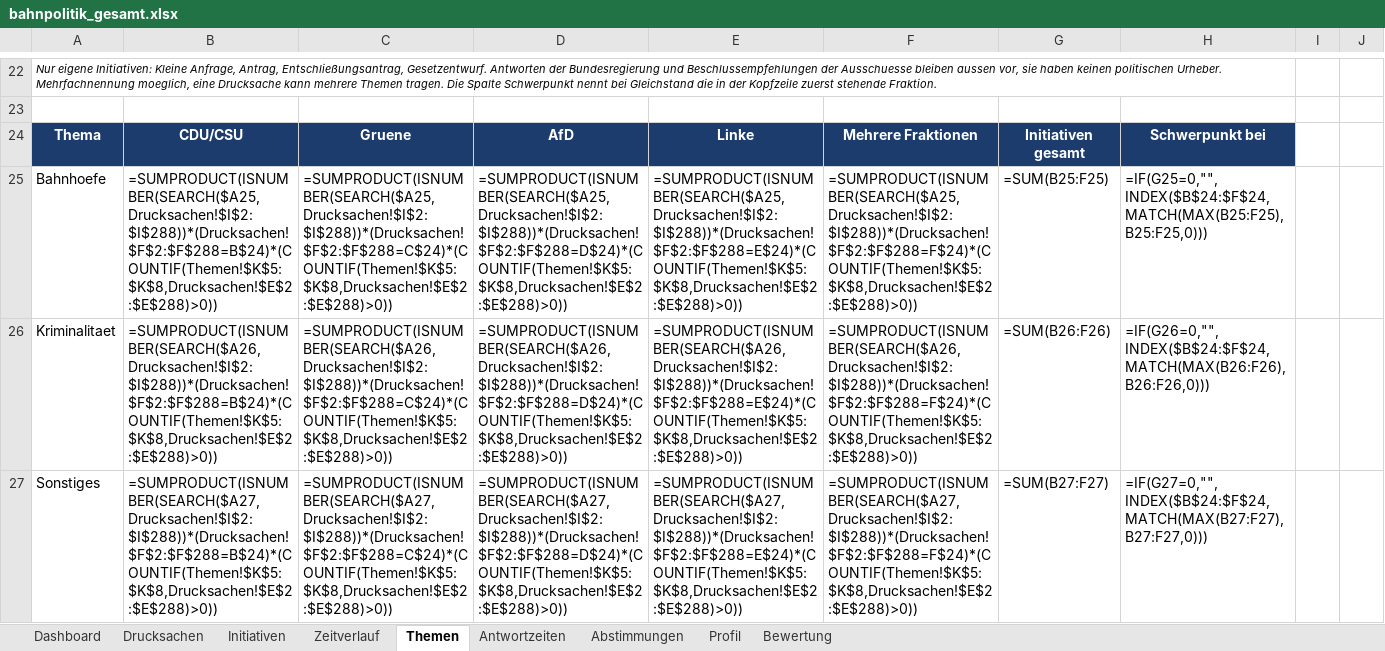
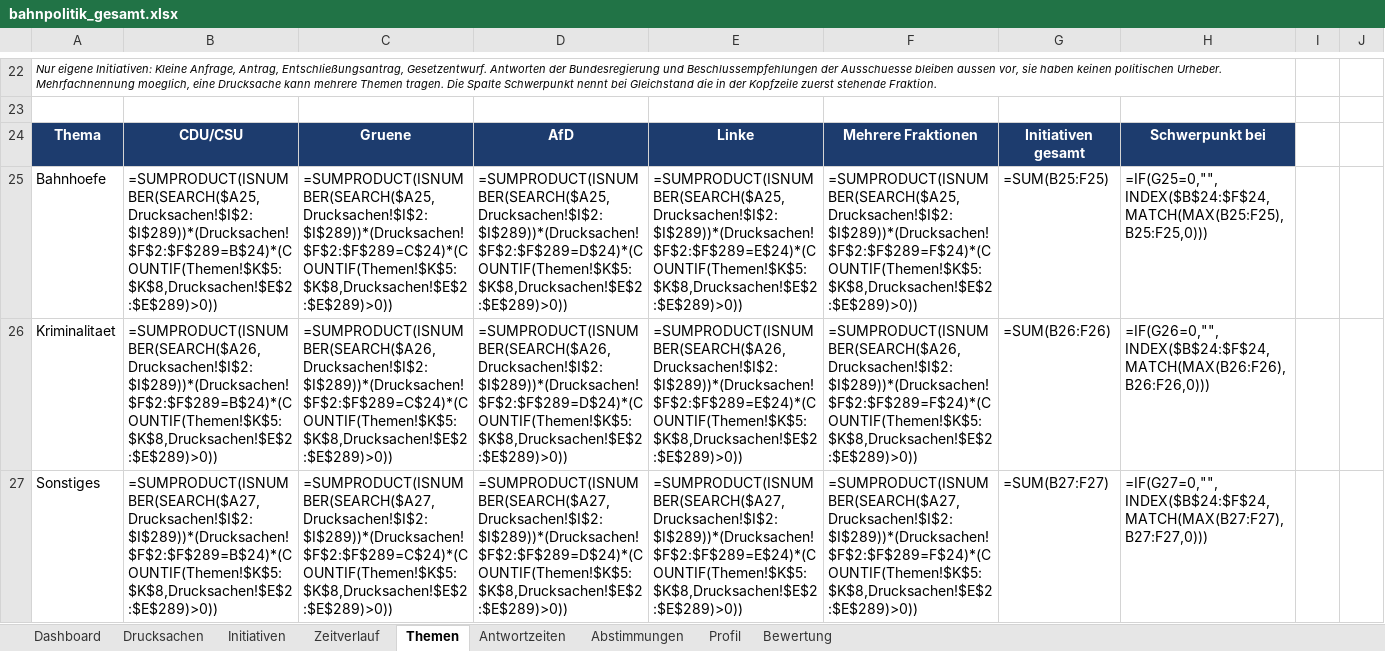
Before and after one commit to Penetrationpasi-hub/DIP-API, an Excel workbook: bahnpolitik_gesamt.xlsx, sheet Themen, drawn as a sheet; only a part is shown, gaps mark what is left out; values as stored, in another font and other column widths than the file's, no borders; formulas without a stored value are shown as written; charts and pictures not drawn; the diff covers the shown part only; the diff names each change by its address in the sheet, - before the commit and + after, or states it on an @@ line.

```diff
--- a/bahnpolitik_gesamt.xlsx (sheet Themen)
+++ b/bahnpolitik_gesamt.xlsx (sheet Themen)
-B25: =SUMPRODUCT(ISNUMBER(SEARCH($A25,Drucksachen!$I$2:$I$288))*(Drucksachen!$F$2:$F$288=B$24)*(COUNTIF(Themen!$K$5:$K$8,Drucksachen!$E$2:$E$288)>0))
+B25: =SUMPRODUCT(ISNUMBER(SEARCH($A25,Drucksachen!$I$2:$I$289))*(Drucksachen!$F$2:$F$289=B$24)*(COUNTIF(Themen!$K$5:$K$8,Drucksachen!$E$2:$E$289)>0))
-C25: =SUMPRODUCT(ISNUMBER(SEARCH($A25,Drucksachen!$I$2:$I$288))*(Drucksachen!$F$2:$F$288=C$24)*(COUNTIF(Themen!$K$5:$K$8,Drucksachen!$E$2:$E$288)>0))
+C25: =SUMPRODUCT(ISNUMBER(SEARCH($A25,Drucksachen!$I$2:$I$289))*(Drucksachen!$F$2:$F$289=C$24)*(COUNTIF(Themen!$K$5:$K$8,Drucksachen!$E$2:$E$289)>0))
-D25: =SUMPRODUCT(ISNUMBER(SEARCH($A25,Drucksachen!$I$2:$I$288))*(Drucksachen!$F$2:$F$288=D$24)*(COUNTIF(Themen!$K$5:$K$8,Drucksachen!$E$2:$E$288)>0))
+D25: =SUMPRODUCT(ISNUMBER(SEARCH($A25,Drucksachen!$I$2:$I$289))*(Drucksachen!$F$2:$F$289=D$24)*(COUNTIF(Themen!$K$5:$K$8,Drucksachen!$E$2:$E$289)>0))
-E25: =SUMPRODUCT(ISNUMBER(SEARCH($A25,Drucksachen!$I$2:$I$288))*(Drucksachen!$F$2:$F$288=E$24)*(COUNTIF(Themen!$K$5:$K$8,Drucksachen!$E$2:$E$288)>0))
+E25: =SUMPRODUCT(ISNUMBER(SEARCH($A25,Drucksachen!$I$2:$I$289))*(Drucksachen!$F$2:$F$289=E$24)*(COUNTIF(Themen!$K$5:$K$8,Drucksachen!$E$2:$E$289)>0))
-F25: =SUMPRODUCT(ISNUMBER(SEARCH($A25,Drucksachen!$I$2:$I$288))*(Drucksachen!$F$2:$F$288=F$24)*(COUNTIF(Themen!$K$5:$K$8,Drucksachen!$E$2:$E$288)>0))
+F25: =SUMPRODUCT(ISNUMBER(SEARCH($A25,Drucksachen!$I$2:$I$289))*(Drucksachen!$F$2:$F$289=F$24)*(COUNTIF(Themen!$K$5:$K$8,Drucksachen!$E$2:$E$289)>0))
-B26: =SUMPRODUCT(ISNUMBER(SEARCH($A26,Drucksachen!$I$2:$I$288))*(Drucksachen!$F$2:$F$288=B$24)*(COUNTIF(Themen!$K$5:$K$8,Drucksachen!$E$2:$E$288)>0))
+B26: =SUMPRODUCT(ISNUMBER(SEARCH($A26,Drucksachen!$I$2:$I$289))*(Drucksachen!$F$2:$F$289=B$24)*(COUNTIF(Themen!$K$5:$K$8,Drucksachen!$E$2:$E$289)>0))
-C26: =SUMPRODUCT(ISNUMBER(SEARCH($A26,Drucksachen!$I$2:$I$288))*(Drucksachen!$F$2:$F$288=C$24)*(COUNTIF(Themen!$K$5:$K$8,Drucksachen!$E$2:$E$288)>0))
+C26: =SUMPRODUCT(ISNUMBER(SEARCH($A26,Drucksachen!$I$2:$I$289))*(Drucksachen!$F$2:$F$289=C$24)*(COUNTIF(Themen!$K$5:$K$8,Drucksachen!$E$2:$E$289)>0))
-D26: =SUMPRODUCT(ISNUMBER(SEARCH($A26,Drucksachen!$I$2:$I$288))*(Drucksachen!$F$2:$F$288=D$24)*(COUNTIF(Themen!$K$5:$K$8,Drucksachen!$E$2:$E$288)>0))
+D26: =SUMPRODUCT(ISNUMBER(SEARCH($A26,Drucksachen!$I$2:$I$289))*(Drucksachen!$F$2:$F$289=D$24)*(COUNTIF(Themen!$K$5:$K$8,Drucksachen!$E$2:$E$289)>0))
-E26: =SUMPRODUCT(ISNUMBER(SEARCH($A26,Drucksachen!$I$2:$I$288))*(Drucksachen!$F$2:$F$288=E$24)*(COUNTIF(Themen!$K$5:$K$8,Drucksachen!$E$2:$E$288)>0))
+E26: =SUMPRODUCT(ISNUMBER(SEARCH($A26,Drucksachen!$I$2:$I$289))*(Drucksachen!$F$2:$F$289=E$24)*(COUNTIF(Themen!$K$5:$K$8,Drucksachen!$E$2:$E$289)>0))
-F26: =SUMPRODUCT(ISNUMBER(SEARCH($A26,Drucksachen!$I$2:$I$288))*(Drucksachen!$F$2:$F$288=F$24)*(COUNTIF(Themen!$K$5:$K$8,Drucksachen!$E$2:$E$288)>0))
+F26: =SUMPRODUCT(ISNUMBER(SEARCH($A26,Drucksachen!$I$2:$I$289))*(Drucksachen!$F$2:$F$289=F$24)*(COUNTIF(Themen!$K$5:$K$8,Drucksachen!$E$2:$E$289)>0))
-B27: =SUMPRODUCT(ISNUMBER(SEARCH($A27,Drucksachen!$I$2:$I$288))*(Drucksachen!$F$2:$F$288=B$24)*(COUNTIF(Themen!$K$5:$K$8,Drucksachen!$E$2:$E$288)>0))
+B27: =SUMPRODUCT(ISNUMBER(SEARCH($A27,Drucksachen!$I$2:$I$289))*(Drucksachen!$F$2:$F$289=B$24)*(COUNTIF(Themen!$K$5:$K$8,Drucksachen!$E$2:$E$289)>0))
-C27: =SUMPRODUCT(ISNUMBER(SEARCH($A27,Drucksachen!$I$2:$I$288))*(Drucksachen!$F$2:$F$288=C$24)*(COUNTIF(Themen!$K$5:$K$8,Drucksachen!$E$2:$E$288)>0))
+C27: =SUMPRODUCT(ISNUMBER(SEARCH($A27,Drucksachen!$I$2:$I$289))*(Drucksachen!$F$2:$F$289=C$24)*(COUNTIF(Themen!$K$5:$K$8,Drucksachen!$E$2:$E$289)>0))
-D27: =SUMPRODUCT(ISNUMBER(SEARCH($A27,Drucksachen!$I$2:$I$288))*(Drucksachen!$F$2:$F$288=D$24)*(COUNTIF(Themen!$K$5:$K$8,Drucksachen!$E$2:$E$288)>0))
+D27: =SUMPRODUCT(ISNUMBER(SEARCH($A27,Drucksachen!$I$2:$I$289))*(Drucksachen!$F$2:$F$289=D$24)*(COUNTIF(Themen!$K$5:$K$8,Drucksachen!$E$2:$E$289)>0))
-E27: =SUMPRODUCT(ISNUMBER(SEARCH($A27,Drucksachen!$I$2:$I$288))*(Drucksachen!$F$2:$F$288=E$24)*(COUNTIF(Themen!$K$5:$K$8,Drucksachen!$E$2:$E$288)>0))
+E27: =SUMPRODUCT(ISNUMBER(SEARCH($A27,Drucksachen!$I$2:$I$289))*(Drucksachen!$F$2:$F$289=E$24)*(COUNTIF(Themen!$K$5:$K$8,Drucksachen!$E$2:$E$289)>0))
-F27: =SUMPRODUCT(ISNUMBER(SEARCH($A27,Drucksachen!$I$2:$I$288))*(Drucksachen!$F$2:$F$288=F$24)*(COUNTIF(Themen!$K$5:$K$8,Drucksachen!$E$2:$E$288)>0))
+F27: =SUMPRODUCT(ISNUMBER(SEARCH($A27,Drucksachen!$I$2:$I$289))*(Drucksachen!$F$2:$F$289=F$24)*(COUNTIF(Themen!$K$5:$K$8,Drucksachen!$E$2:$E$289)>0))
```
Also changed, not shown: 153 edited cells elsewhere in this sheet, sheet Drucksachen, sheet Zeitverlauf, sheet Dashboard, sheet Antwortzeiten, sheet Initiativen, sheet Bewertung, 1 more sheet, hidden cells, 1 other file.
